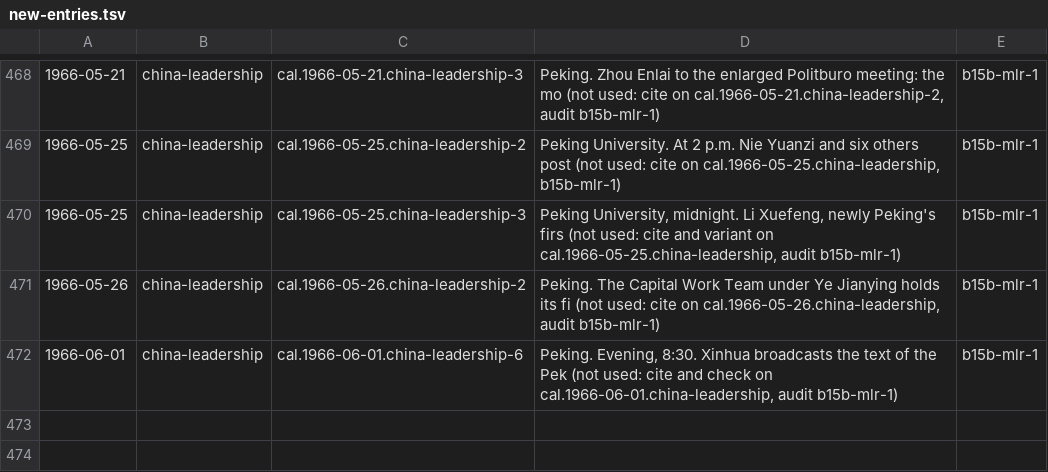
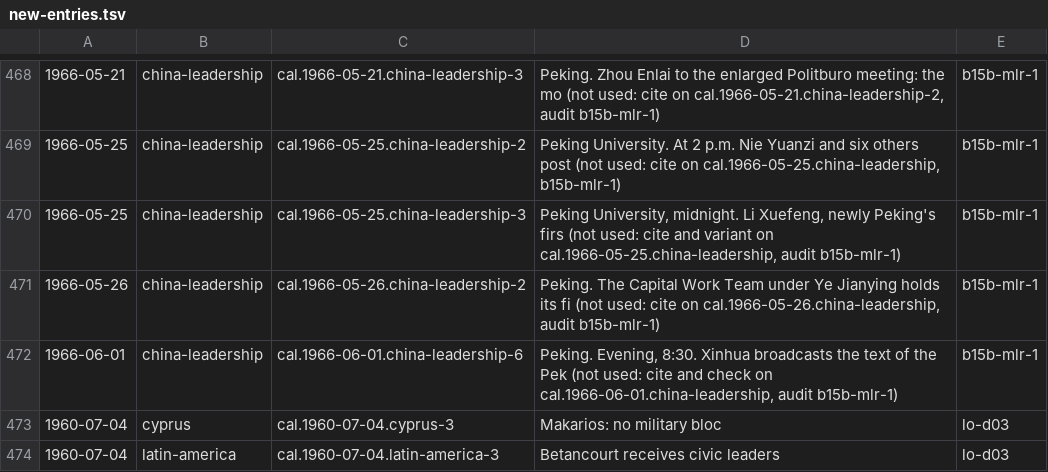
Before and after one commit to Impending2223/bib, a TSV file: inbox/new-entries.tsv, drawn as a sheet; only a part is shown, gaps mark what is left out.

```diff
--- a/inbox/new-entries.tsv
+++ b/inbox/new-entries.tsv
@@ -472 +472,3 @@
 1966-06-01	china-leadership	cal.1966-06-01.china-leadership-6	Peking. Evening, 8:30. Xinhua broadcasts the text of the Pek (not used: cite and check on cal.1966-06-01.china-leadership, audit b15b-mlr-1)	b15b-mlr-1
+1960-07-04	cyprus	cal.1960-07-04.cyprus-3	Makarios: no military bloc	lo-d03
+1960-07-04	latin-america	cal.1960-07-04.latin-america-3	Betancourt receives civic leaders	lo-d03
```
Also changed, not shown: 4 other files.
